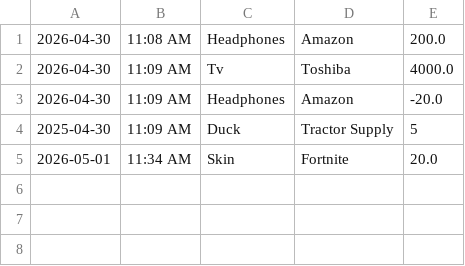
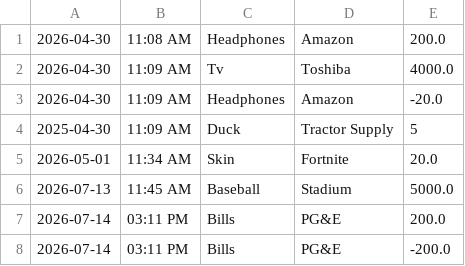
Before and after one commit to AbigayleY/Account-Ledger-Application, a CSV file: transactions.csv, drawn as a sheet.

Commit message:
IT'S THE FUTURE! Refactored and added a new class @TransactionFileManager.java since it made more sense to split it as OG code was very messy and had bugs in it 🐛 Looks MUCH better and testing is cleaner

```diff
--- a/transactions.csv
+++ b/transactions.csv
@@ -5 +5,4 @@
 2026-05-01|11:34 AM|Skin|Fortnite|20.0
+2026-07-13|11:45 AM|Baseball|Stadium|5000.0
+2026-07-14|03:11 PM|Bills|PG&E|200.0
+2026-07-14|03:11 PM|Bills|PG&E|-200.0
```
Also changed, not shown: 5 other files.
